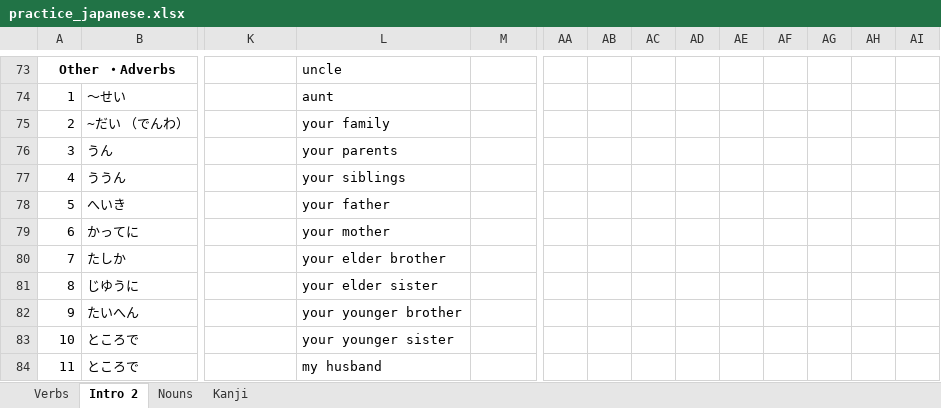
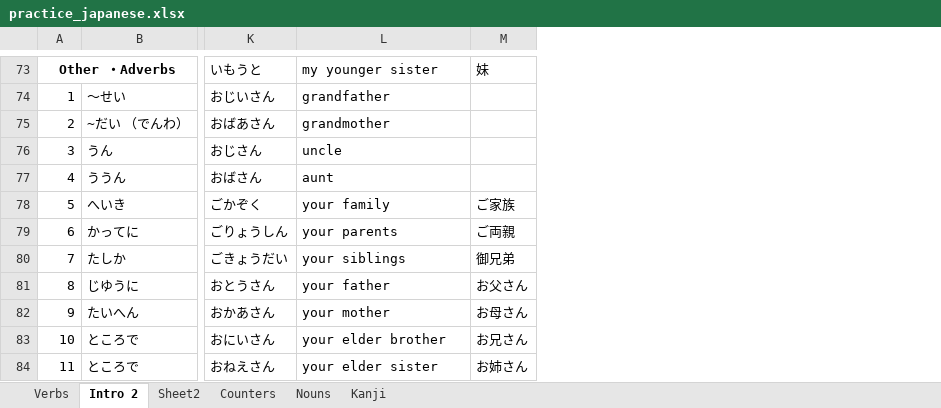
Before and after one commit to nanditha16/Japanese, an Excel workbook: practice_japanese.xlsx, sheet Intro 2, drawn as a sheet; only a part is shown, gaps mark what is left out; values as stored, in another font and other column widths than the file's, no borders; removed rows and columns are numbered as before the commit, all else as after; the diff covers the shown part only; the diff names each change by its address in the sheet, - before the commit and + after, or states it on an @@ line.

```diff
--- a/practice_japanese.xlsx (sheet Intro 2)
+++ b/practice_japanese.xlsx (sheet Intro 2)
+sheet tab: Sheet2
+sheet tab: Counters
-column AA, empty
-column AB, empty
-column AC, empty
-column AD, empty
-column AE, empty
-column AF, empty
-column AG, empty
-column AH, empty
-column AI, empty
-K73: (empty)
+K73: いもうと
-L73: uncle
+L73: my younger sister
-M73: (empty)
+M73: 妹
-K74: (empty)
+K74: おじいさん
-L74: aunt
+L74: grandfather
-K75: (empty)
+K75: おばあさん
-L75: your family
+L75: grandmother
-K76: (empty)
+K76: おじさん
-L76: your parents
+L76: uncle
-K77: (empty)
+K77: おばさん
-L77: your siblings
+L77: aunt
-K78: (empty)
+K78: ごかぞく
-L78: your father
+L78: your family
-M78: (empty)
+M78: ご家族
-K79: (empty)
+K79: ごりょうしん
-L79: your mother
+L79: your parents
-M79: (empty)
+M79: ご両親
-K80: (empty)
+K80: ごきょうだい
-L80: your elder brother
+L80: your siblings
-M80: (empty)
+M80: 御兄弟
-K81: (empty)
+K81: おとうさん
-L81: your elder sister
+L81: your father
-M81: (empty)
+M81: お父さん
-K82: (empty)
+K82: おかあさん
-L82: your younger brother
+L82: your mother
-M82: (empty)
+M82: お母さん
-K83: (empty)
+K83: おにいさん
-L83: your younger sister
+L83: your elder brother
-M83: (empty)
+M83: お兄さん
-K84: (empty)
+K84: おねえさん
-L84: my husband
+L84: your elder sister
-M84: (empty)
+M84: お姉さん
```
Also changed, not shown: 12 added rows, 4 added columns, 27 removed columns and 290 edited cells elsewhere in this sheet, sheet Nouns, sheet Verbs, hidden cells.
